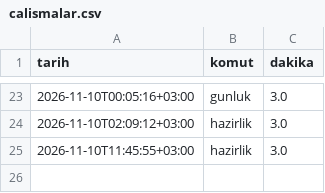
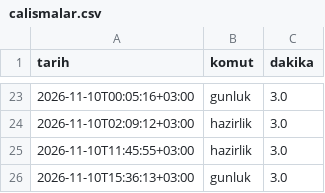
Before and after one commit to ScorpDasy/Llama, a CSV file: veri/kanallar/ana/calismalar.csv, drawn as a sheet; only a part is shown, gaps mark what is left out.

```diff
--- a/veri/kanallar/ana/calismalar.csv
+++ b/veri/kanallar/ana/calismalar.csv
@@ -25 +25,2 @@ tarih,komut,dakika
 2026-11-10T11:45:55+03:00,hazirlik,3.0
+2026-11-10T15:36:13+03:00,gunluk,3.0
```
